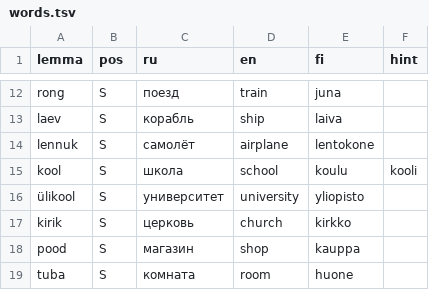
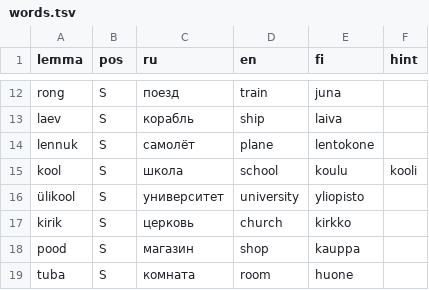
Before and after one commit to DLtrumalen/Vormik, a TSV file: data/words.tsv, drawn as a sheet; only a part is shown, gaps mark what is left out; the diff covers the shown part only.

```diff
--- a/data/words.tsv
+++ b/data/words.tsv
@@ -13,3 +13,3 @@ rong	S	поезд	train	juna
 laev	S	корабль	ship	laiva	
-lennuk	S	самолёт	airplane	lentokone	
+lennuk	S	самолёт	plane	lentokone	
 kool	S	школа	school	koulu	kooli
```
Also changed, not shown: 13 edited cells elsewhere in this file, 14 other files.
